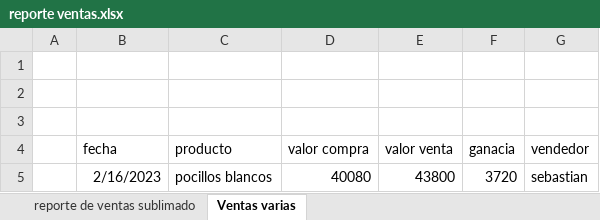
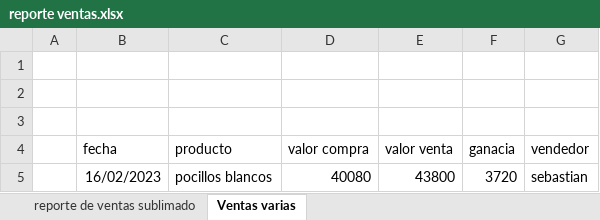
Before and after one commit to sebastia9330/repositorio-personal-2022-2023, an Excel workbook: reporte ventas.xlsx, sheet Ventas varias, drawn as a sheet; values as stored, in another font and other column widths than the file's, no borders; table styles not drawn; the diff names each change by its address in the sheet, - before the commit and + after, or states it on an @@ line.

```diff
--- a/reporte ventas.xlsx (sheet Ventas varias)
+++ b/reporte ventas.xlsx (sheet Ventas varias)
-B5 (fecha): 2/16/2023
+B5 (fecha): 16/02/2023
```
Also changed, not shown: sheet reporte de ventas sublimado, formulas that keep their value, hidden cells, charts or pictures.
